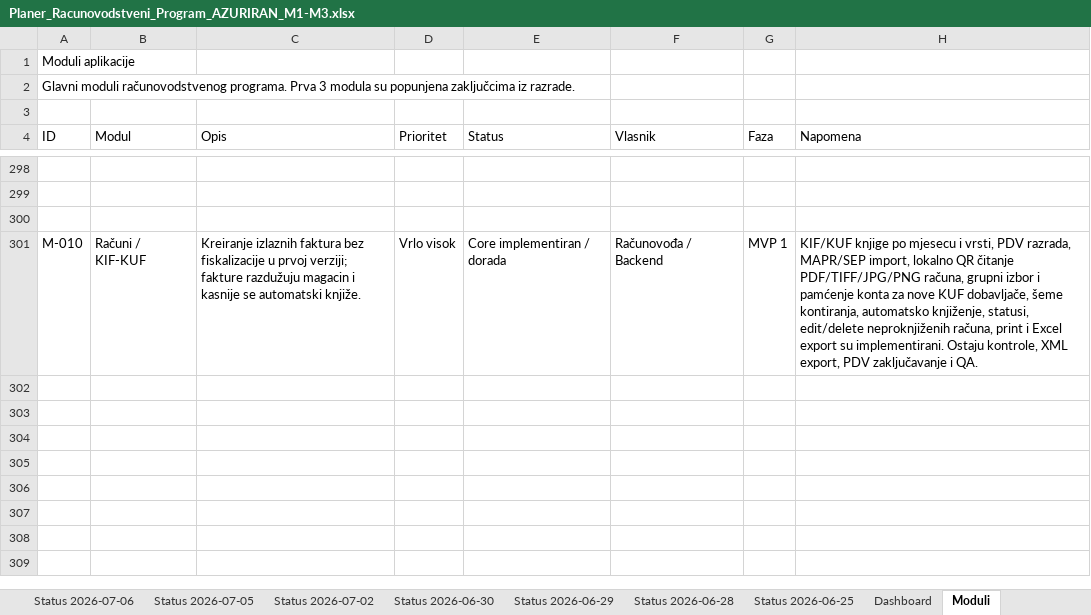
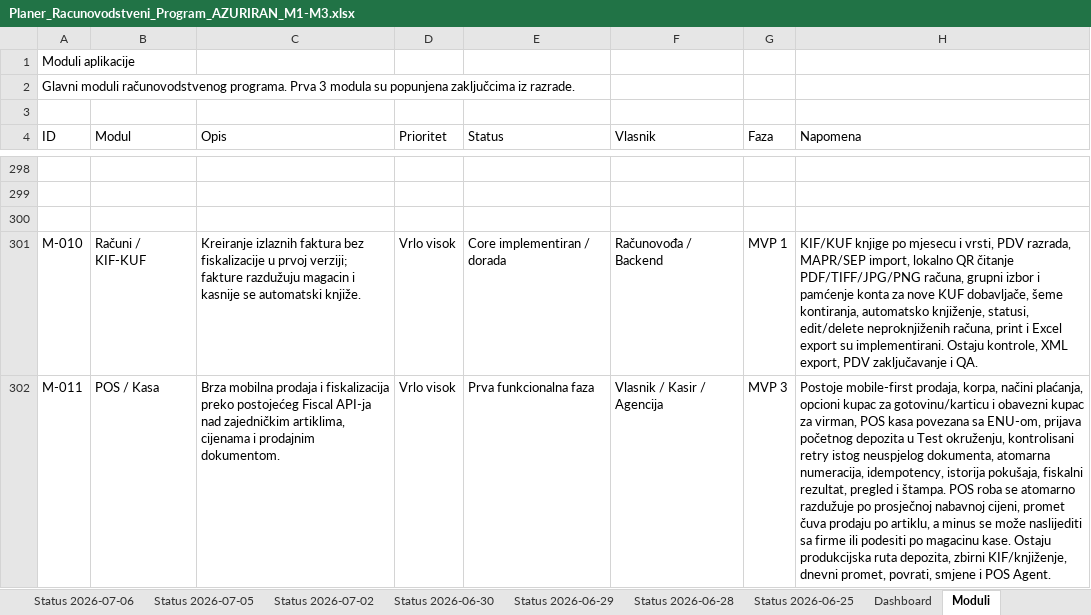
Before and after one commit to zeljkobar/knjigovodstvoonline, an Excel workbook: zadaci/Planer_Racunovodstveni_Program_AZURIRAN_M1-M3.xlsx, sheet Moduli, drawn as a sheet; only a part is shown, gaps mark what is left out; values as stored, in another font and other column widths than the file's, no borders; the diff names each change by its address in the sheet, - before the commit and + after, or states it on an @@ line.

Commit message:
Implement POS fiscalization and accounting flow

```diff
--- a/zadaci/Planer_Racunovodstveni_Program_AZURIRAN_M1-M3.xlsx (sheet Moduli)
+++ b/zadaci/Planer_Racunovodstveni_Program_AZURIRAN_M1-M3.xlsx (sheet Moduli)
+row 302: M-011 | POS / Kasa | Brza mobilna prodaja i fiskalizacija preko postojećeg Fiscal API-ja nad zajedničkim artiklima, cijenama i prodajnim dokumentom. | Vrlo visok | Prva funkcionalna faza | Vlasnik / Kasir / Agencija | MVP 3 | Postoje mobile-first prodaja, korpa, načini plaćanja, opcioni kupac za gotovinu/karticu i obavezni kupac za virman, POS kasa povezana sa ENU-om, prijava početnog depozita u Test okruženju, kontrolisani retry istog neuspjelog dokumenta, atomarna numeracija, idempotency, istorija pokušaja, fiskalni rezultat, pregled i štampa. POS roba se atomarno razdužuje po prosječnoj nabavnoj cijeni, promet čuva prodaju po artiklu, a minus se može naslijediti sa firme ili podesiti po magacinu kase. Ostaju produkcijska ruta depozita, zbirni KIF/knjiženje, dnevni promet, povrati, smjene i POS Agent.
```
Also changed, not shown: sheet Funkcionalnosti, 38 other files.
